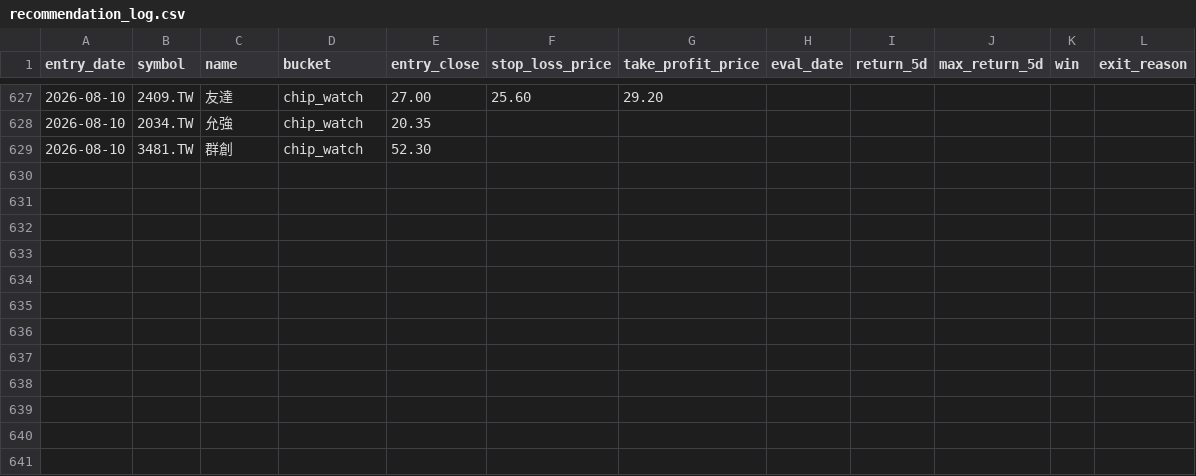
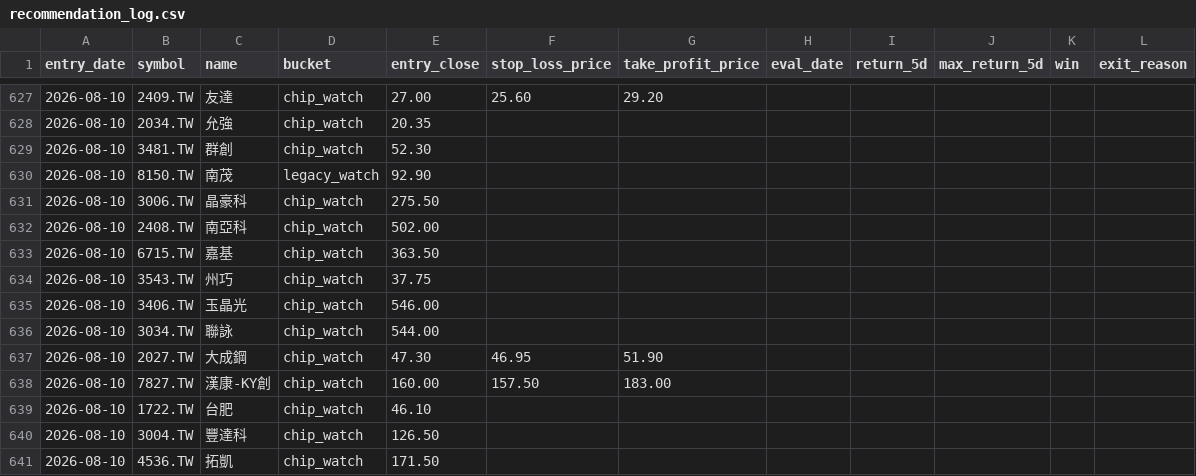
Before and after one commit to Rosana1517/Daily-Stock-Analysis, a CSV file: reports/recommendation_log.csv, drawn as a sheet; only a part is shown, gaps mark what is left out.

```diff
--- a/reports/recommendation_log.csv
+++ b/reports/recommendation_log.csv
@@ -629 +629,13 @@
 2026-08-10,3481.TW,群創,chip_watch,52.30,,,,,,,
+2026-08-10,8150.TW,南茂,legacy_watch,92.90,,,,,,,
+2026-08-10,3006.TW,晶豪科,chip_watch,275.50,,,,,,,
+2026-08-10,2408.TW,南亞科,chip_watch,502.00,,,,,,,
+2026-08-10,6715.TW,嘉基,chip_watch,363.50,,,,,,,
+2026-08-10,3543.TW,州巧,chip_watch,37.75,,,,,,,
+2026-08-10,3406.TW,玉晶光,chip_watch,546.00,,,,,,,
+2026-08-10,3034.TW,聯詠,chip_watch,544.00,,,,,,,
+2026-08-10,2027.TW,大成鋼,chip_watch,47.30,46.95,51.90,,,,,
+2026-08-10,7827.TW,漢康-KY創,chip_watch,160.00,157.50,183.00,,,,,
+2026-08-10,1722.TW,台肥,chip_watch,46.10,,,,,,,
+2026-08-10,3004.TW,豐達科,chip_watch,126.50,,,,,,,
+2026-08-10,4536.TW,拓凱,chip_watch,171.50,,,,,,,
```
Also changed, not shown: reports/score_snapshots.csv, reports/tw_hybrid_2026-08-10.csv, 3 other files.
